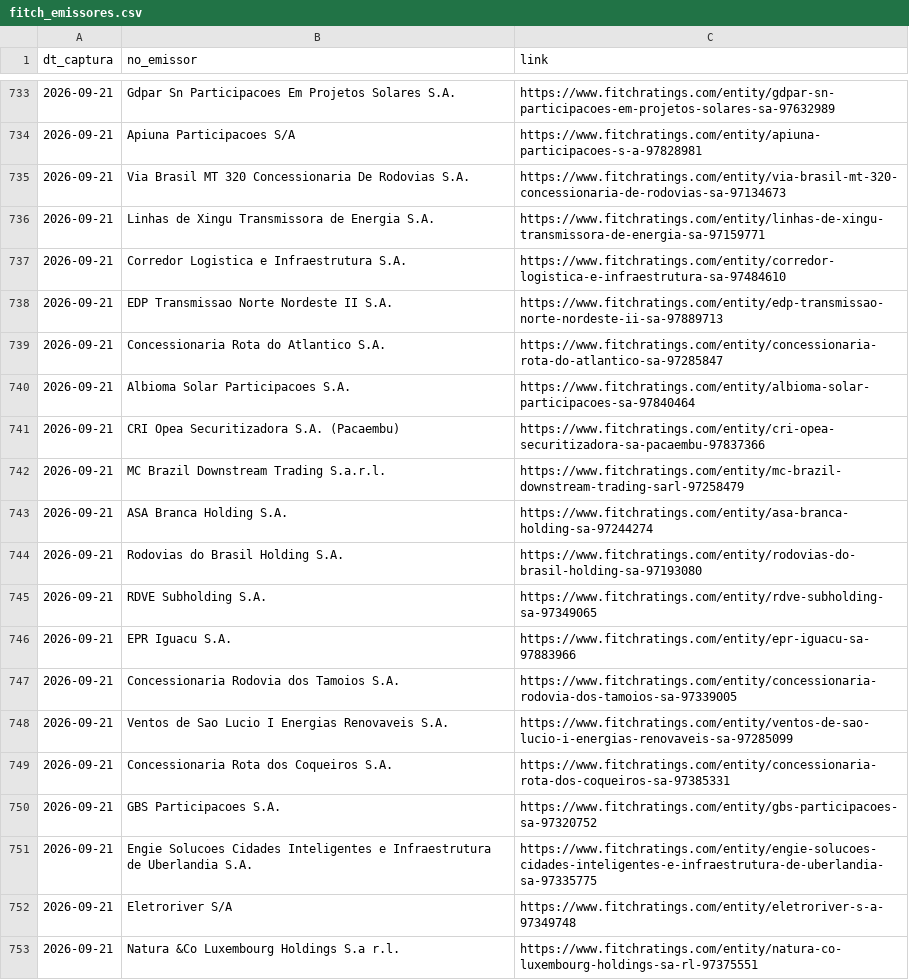
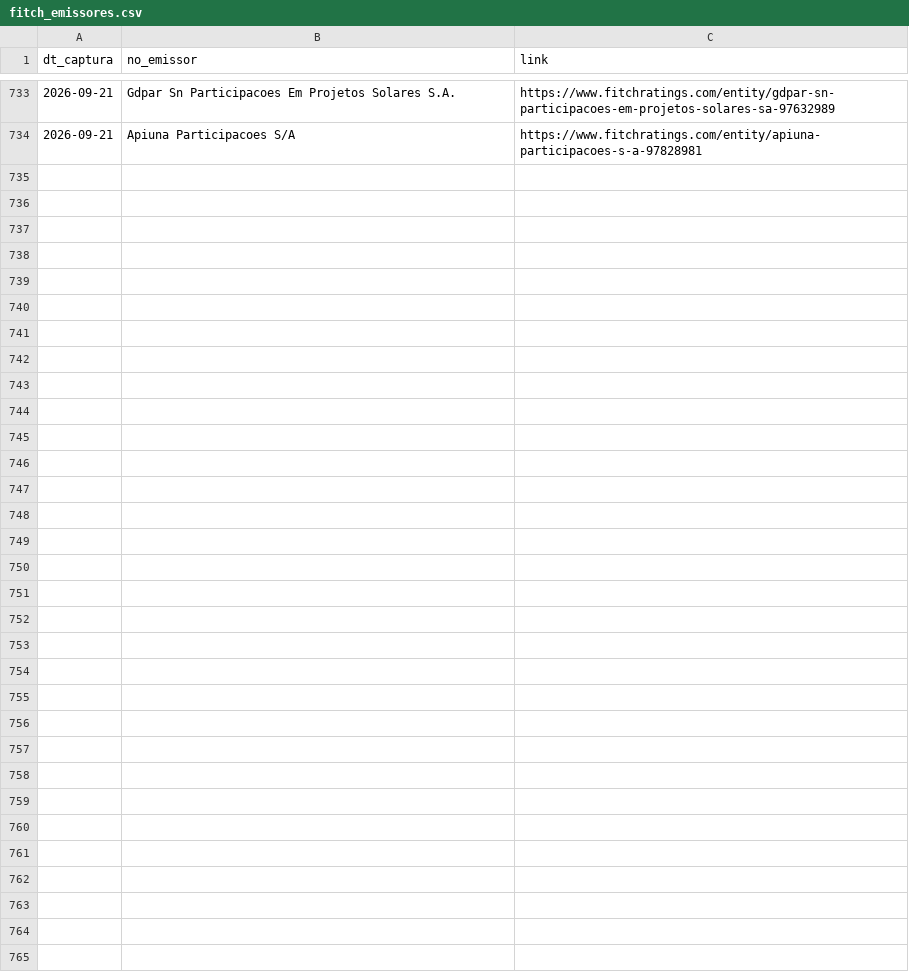
Before and after one commit to PulseDataLabs/PulseRatingsBrasil, a CSV file: data/fitch_emissores.csv, drawn as a sheet; only a part is shown, gaps mark what is left out; removed rows and columns are numbered as before the commit, all else as after; the diff covers the shown part only; the diff names each change by its address in the sheet, - before the commit and + after, or states it on an @@ line.

```diff
--- a/data/fitch_emissores.csv
+++ b/data/fitch_emissores.csv
-row 735: 2026-09-21 | Via Brasil MT 320 Concessionaria De Rodovias S.A. | https://www.fitchratings.com/entity/via-brasil-mt-320-concessionaria-de-rodovias-sa-97134673
-row 736: 2026-09-21 | Linhas de Xingu Transmissora de Energia S.A. | https://www.fitchratings.com/entity/linhas-de-xingu-transmissora-de-energia-sa-97159771
-row 737: 2026-09-21 | Corredor Logistica e Infraestrutura S.A. | https://www.fitchratings.com/entity/corredor-logistica-e-infraestrutura-sa-97484610
-row 738: 2026-09-21 | EDP Transmissao Norte Nordeste II S.A. | https://www.fitchratings.com/entity/edp-transmissao-norte-nordeste-ii-sa-97889713
-row 739: 2026-09-21 | Concessionaria Rota do Atlantico S.A. | https://www.fitchratings.com/entity/concessionaria-rota-do-atlantico-sa-97285847
-row 740: 2026-09-21 | Albioma Solar Participacoes S.A. | https://www.fitchratings.com/entity/albioma-solar-participacoes-sa-97840464
-row 741: 2026-09-21 | CRI Opea Securitizadora S.A. (Pacaembu) | https://www.fitchratings.com/entity/cri-opea-securitizadora-sa-pacaembu-97837366
-row 742: 2026-09-21 | MC Brazil Downstream Trading S.a.r.l. | https://www.fitchratings.com/entity/mc-brazil-downstream-trading-sarl-97258479
-row 743: 2026-09-21 | ASA Branca Holding S.A. | https://www.fitchratings.com/entity/asa-branca-holding-sa-97244274
-row 744: 2026-09-21 | Rodovias do Brasil Holding S.A. | https://www.fitchratings.com/entity/rodovias-do-brasil-holding-sa-97193080
-row 745: 2026-09-21 | RDVE Subholding S.A. | https://www.fitchratings.com/entity/rdve-subholding-sa-97349065
-row 746: 2026-09-21 | EPR Iguacu S.A. | https://www.fitchratings.com/entity/epr-iguacu-sa-97883966
-row 747: 2026-09-21 | Concessionaria Rodovia dos Tamoios S.A. | https://www.fitchratings.com/entity/concessionaria-rodovia-dos-tamoios-sa-97339005
-row 748: 2026-09-21 | Ventos de Sao Lucio I Energias Renovaveis S.A. | https://www.fitchratings.com/entity/ventos-de-sao-lucio-i-energias-renovaveis-sa-97285099
-row 749: 2026-09-21 | Concessionaria Rota dos Coqueiros S.A. | https://www.fitchratings.com/entity/concessionaria-rota-dos-coqueiros-sa-97385331
-row 750: 2026-09-21 | GBS Participacoes S.A. | https://www.fitchratings.com/entity/gbs-participacoes-sa-97320752
-row 751: 2026-09-21 | Engie Solucoes Cidades Inteligentes e Infraestrutura de Uberlandia S.A. | https://www.fitchratings.com/entity/engie-solucoes-cidades-inteligentes-e-infraestrutura-de-uberlandia-sa-97335775
-row 752: 2026-09-21 | Eletroriver S/A | https://www.fitchratings.com/entity/eletroriver-s-a-97349748
-row 753: 2026-09-21 | Natura &Co Luxembourg Holdings S.a r.l. | https://www.fitchratings.com/entity/natura-co-luxembourg-holdings-sa-rl-97375551
```
Also changed, not shown: 10 removed rows and 52 moved rows elsewhere in this file, data/austin_ratings.csv, data/emissores_consolidado.csv, 15 other files.
